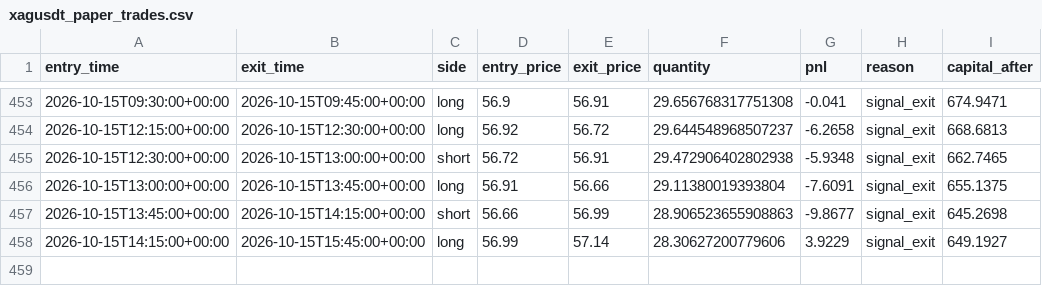
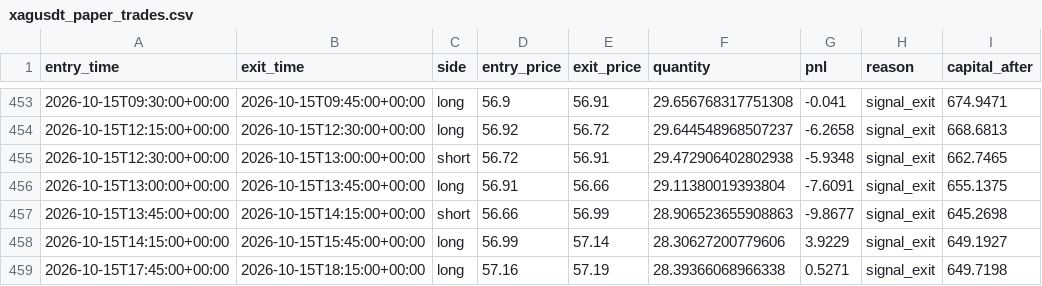
Before and after one commit to laluyadavreturn-dotcom/XAGUSDT-CCI-, a CSV file: xagusdt_paper_trades.csv, drawn as a sheet; only a part is shown, gaps mark what is left out.

```diff
--- a/xagusdt_paper_trades.csv
+++ b/xagusdt_paper_trades.csv
@@ -458 +458,2 @@ entry_time,exit_time,side,entry_price,exit_price,quantity,pnl,reason,capital_aft
 2026-10-15T14:15:00+00:00,2026-10-15T15:45:00+00:00,long,56.99,57.14,28.30627200779606,3.9229,signal_exit,649.1927
+2026-10-15T17:45:00+00:00,2026-10-15T18:15:00+00:00,long,57.16,57.19,28.39366068966338,0.5271,signal_exit,649.7198
```
Also changed, not shown: 1 other file.
